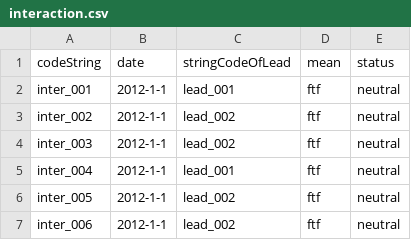
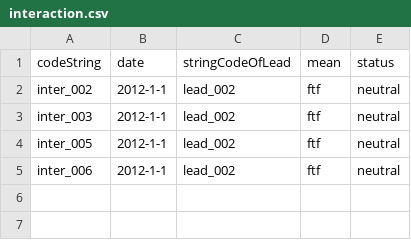
Before and after one commit to datngovan/NewVersion, a CSV file: interaction.csv, drawn as a sheet; the diff names each change by its address in the sheet, - before the commit and + after, or states it on an @@ line.

```diff
--- a/interaction.csv
+++ b/interaction.csv
-row 2: inter_001 | 2012-1-1 | lead_001 | ftf | neutral
-row 5: inter_004 | 2012-1-1 | lead_001 | ftf | neutral
```
Also changed, not shown: lead.csv, 2 other files.
